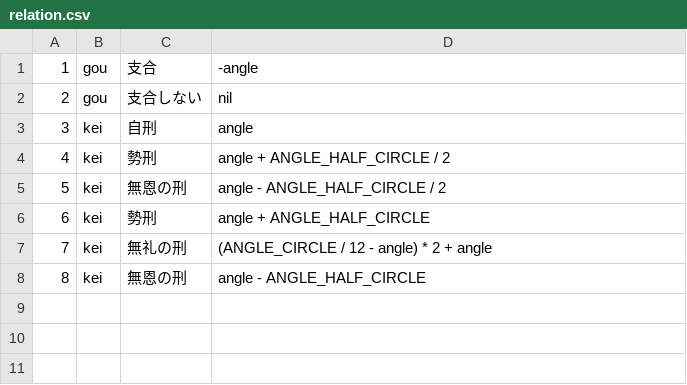
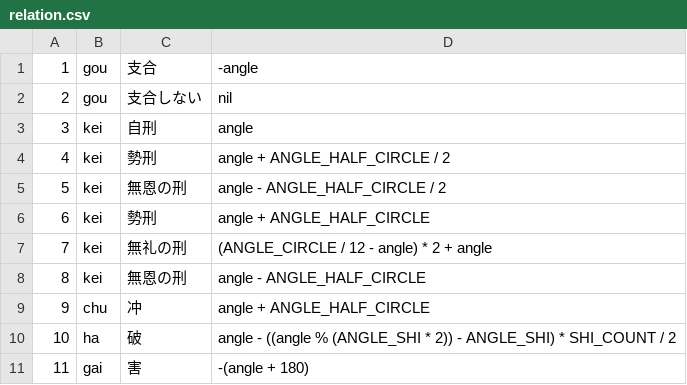
Before and after one commit to MnrUchida/sichusuimei, a CSV file: db/seeds/relation.csv, drawn as a sheet.

```diff
--- a/db/seeds/relation.csv
+++ b/db/seeds/relation.csv
@@ -8 +8,4 @@
 8,kei,"無恩の刑",angle - ANGLE_HALF_CIRCLE
+9,chu,"冲",angle + ANGLE_HALF_CIRCLE
+10,ha,"破",angle - ((angle % (ANGLE_SHI * 2)) - ANGLE_SHI) * SHI_COUNT / 2
+11,gai,"害",-(angle + 180)
```
Also changed, not shown: 4 other files.
